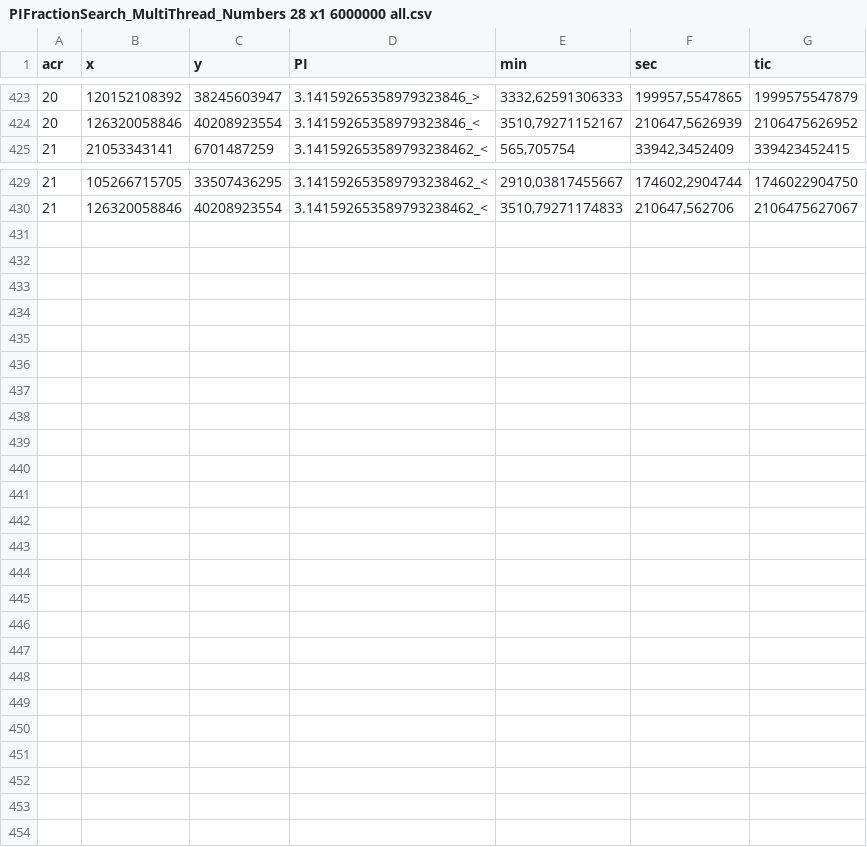
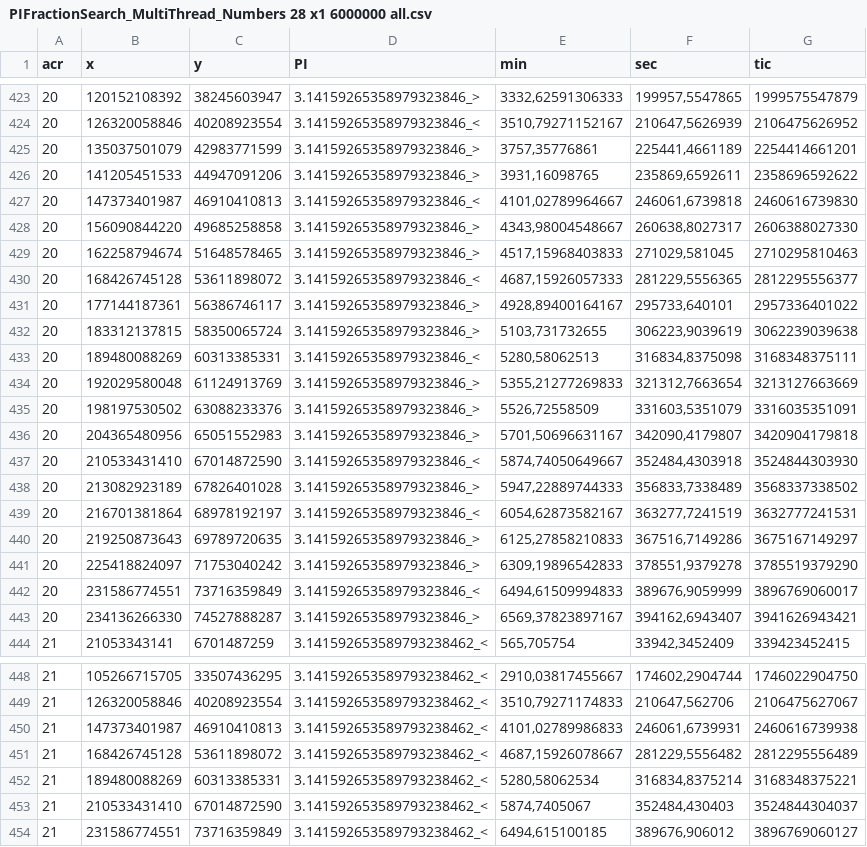
Before and after one commit to mitmih/MyOpenPowerShell, a CSV file: PIgen/PIFractionSearch_MultiThread_Numbers 28 x1 6000000 all.csv, drawn as a sheet; only a part is shown, gaps mark what is left out; the diff names each change by its address in the sheet, - before the commit and + after, or states it on an @@ line.

```diff
--- a/PIgen/PIFractionSearch_MultiThread_Numbers 28 x1 6000000 all.csv
+++ b/PIgen/PIFractionSearch_MultiThread_Numbers 28 x1 6000000 all.csv
+row 425: 20 | 135037501079 | 42983771599 | 3.14159265358979323846_> | 3757,35776861 | 225441,4661189 | 2254414661201
+row 426: 20 | 141205451533 | 44947091206 | 3.14159265358979323846_> | 3931,16098765 | 235869,6592611 | 2358696592622
+row 427: 20 | 147373401987 | 46910410813 | 3.14159265358979323846_< | 4101,02789964667 | 246061,6739818 | 2460616739830
+row 428: 20 | 156090844220 | 49685258858 | 3.14159265358979323846_> | 4343,98004548667 | 260638,8027317 | 2606388027330
+row 429: 20 | 162258794674 | 51648578465 | 3.14159265358979323846_> | 4517,15968403833 | 271029,581045 | 2710295810463
+row 430: 20 | 168426745128 | 53611898072 | 3.14159265358979323846_< | 4687,15926057333 | 281229,5556365 | 2812295556377
+row 431: 20 | 177144187361 | 56386746117 | 3.14159265358979323846_> | 4928,89400164167 | 295733,640101 | 2957336401022
+row 432: 20 | 183312137815 | 58350065724 | 3.14159265358979323846_> | 5103,731732655 | 306223,9039619 | 3062239039638
+row 433: 20 | 189480088269 | 60313385331 | 3.14159265358979323846_< | 5280,58062513 | 316834,8375098 | 3168348375111
+row 434: 20 | 192029580048 | 61124913769 | 3.14159265358979323846_> | 5355,21277269833 | 321312,7663654 | 3213127663669
+row 435: 20 | 198197530502 | 63088233376 | 3.14159265358979323846_> | 5526,72558509 | 331603,5351079 | 3316035351091
+row 436: 20 | 204365480956 | 65051552983 | 3.14159265358979323846_> | 5701,50696631167 | 342090,4179807 | 3420904179818
+row 437: 20 | 210533431410 | 67014872590 | 3.14159265358979323846_< | 5874,74050649667 | 352484,4303918 | 3524844303930
+row 438: 20 | 213082923189 | 67826401028 | 3.14159265358979323846_> | 5947,22889744333 | 356833,7338489 | 3568337338502
+row 439: 20 | 216701381864 | 68978192197 | 3.14159265358979323846_< | 6054,62873582167 | 363277,7241519 | 3632777241531
+row 440: 20 | 219250873643 | 69789720635 | 3.14159265358979323846_> | 6125,27858210833 | 367516,7149286 | 3675167149297
+row 441: 20 | 225418824097 | 71753040242 | 3.14159265358979323846_> | 6309,19896542833 | 378551,9379278 | 3785519379290
+row 442: 20 | 231586774551 | 73716359849 | 3.14159265358979323846_< | 6494,61509994833 | 389676,9059999 | 3896769060017
+row 443: 20 | 234136266330 | 74527888287 | 3.14159265358979323846_> | 6569,37823897167 | 394162,6943407 | 3941626943421
+row 450: 21 | 147373401987 | 46910410813 | 3.141592653589793238462_< | 4101,02789986833 | 246061,6739931 | 2460616739938
+row 451: 21 | 168426745128 | 53611898072 | 3.141592653589793238462_< | 4687,15926078667 | 281229,5556482 | 2812295556489
+row 452: 21 | 189480088269 | 60313385331 | 3.141592653589793238462_< | 5280,58062534 | 316834,8375214 | 3168348375221
+row 453: 21 | 210533431410 | 67014872590 | 3.141592653589793238462_< | 5874,7405067 | 352484,430403 | 3524844304037
+row 454: 21 | 231586774551 | 73716359849 | 3.141592653589793238462_< | 6494,615100185 | 389676,906012 | 3896769060127
```
Also changed, not shown: 1 other file.
